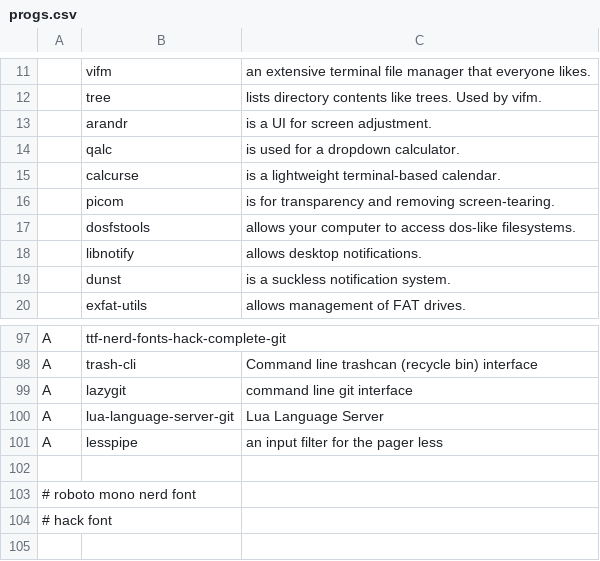
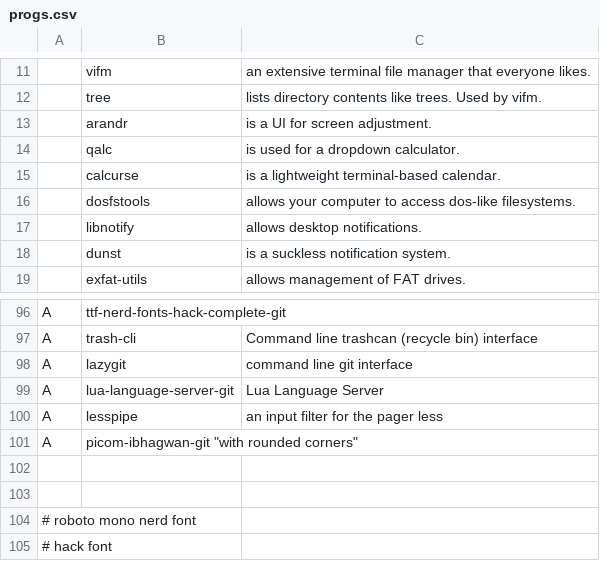
Before and after one commit to vivi870123/i3script, a CSV file: progs.csv, drawn as a sheet; only a part is shown, gaps mark what is left out; removed rows and columns are numbered as before the commit, all else as after; the diff names each change by its address in the sheet, - before the commit and + after, or states it on an @@ line.

```diff
--- a/progs.csv
+++ b/progs.csv
-row 16:  | picom | is for transparency and removing screen-tearing.
+row 101: A | picom-ibhagwan-git "with rounded corners"
+row 102: (empty)
```
Also changed, not shown: 2 other files.
